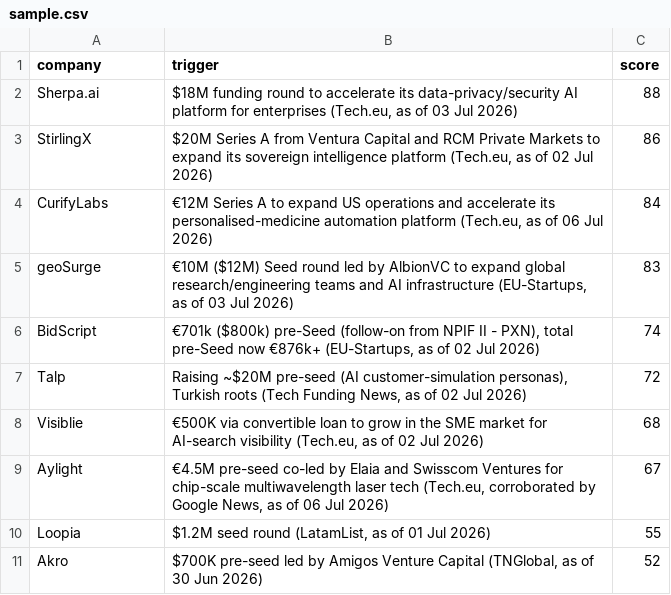
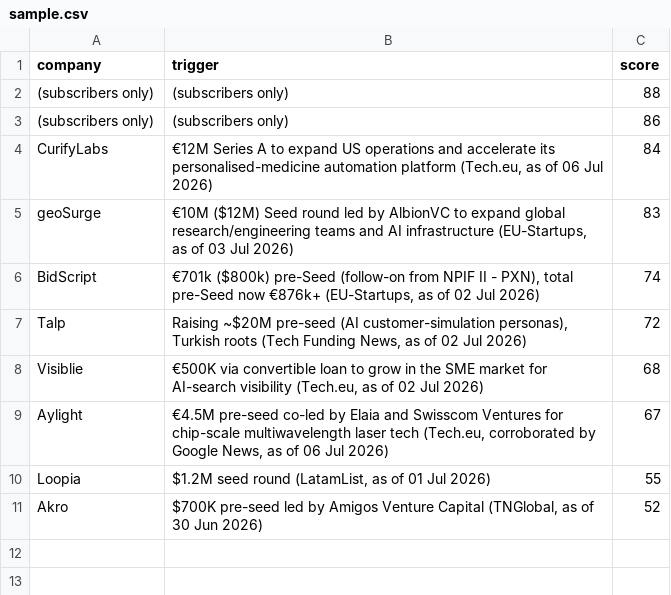
Before and after one commit to livio98/freshraise-site, a CSV file: sample.csv, drawn as a sheet.

```diff
--- a/sample.csv
+++ b/sample.csv
@@ -1,4 +1,4 @@
 company,trigger,score
-Sherpa.ai,"$18M funding round to accelerate its data-privacy/security AI platform for enterprises (Tech.eu, as of 03 Jul 2026)",88
-StirlingX,"$20M Series A from Ventura Capital and RCM Private Markets to expand its sovereign intelligence platform (Tech.eu, as of 02 Jul 2026)",86
+(subscribers only),(subscribers only),88
+(subscribers only),(subscribers only),86
 CurifyLabs,"€12M Series A to expand US operations and accelerate its personalised-medicine automation platform (Tech.eu, as of 06 Jul 2026)",84
```
Also changed, not shown: 3 other files.
